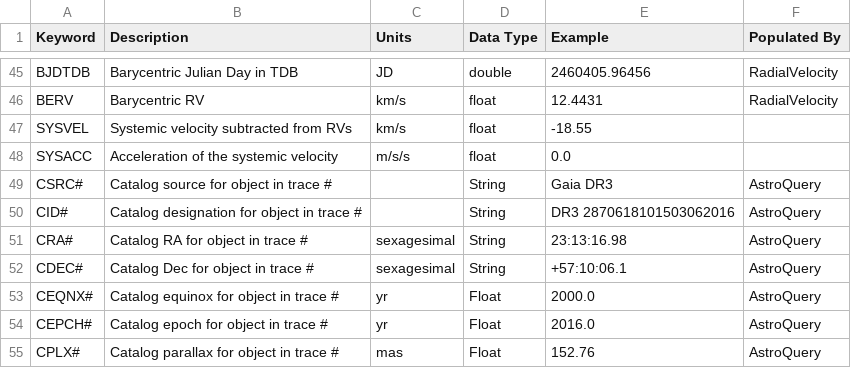
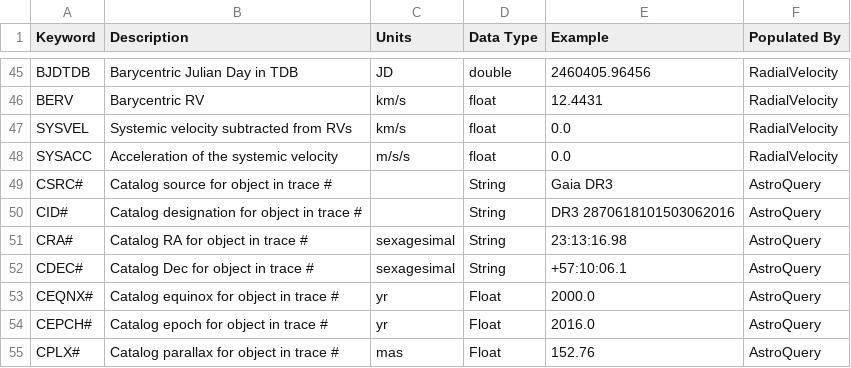
Before and after one commit to Keck-DataReductionPipelines/KPF-Pipeline, a CSV file: docs/source/data_products/PRIMARY-keywords.csv, drawn as a sheet; only a part is shown, gaps mark what is left out.

```diff
--- a/docs/source/data_products/PRIMARY-keywords.csv
+++ b/docs/source/data_products/PRIMARY-keywords.csv
@@ -46,4 +46,4 @@ BJDTDB,Barycentric Julian Day in TDB,JD,double,2460405.96456,RadialVelocity
 BERV,Barycentric RV,km/s,float,12.4431,RadialVelocity
-SYSVEL,Systemic velocity subtracted from RVs,km/s,float,-18.55,
-SYSACC,Acceleration of the systemic velocity,m/s/s,float,0.0,
+SYSVEL,Systemic velocity subtracted from RVs,km/s,float,0.0,RadialVelocity
+SYSACC,Acceleration of the systemic velocity,m/s/s,float,0.0,RadialVelocity
 CSRC#,Catalog source for object in trace #,,String,Gaia DR3,AstroQuery
```
Also changed, not shown: kpfpipe/data_models/config/L4-PRIMARY-keywords.csv, 2 other files.
